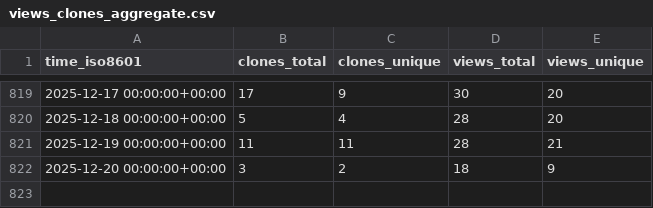
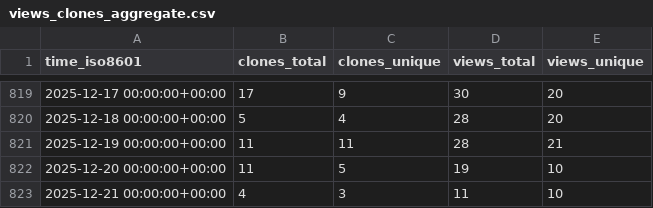
Before and after one commit to DynamicsAndNeuralSystems/catch22, a CSV file: DynamicsAndNeuralSystems/catch22/ghrs-data/views_clones_aggregate.csv, drawn as a sheet; only a part is shown, gaps mark what is left out.

```diff
--- a/DynamicsAndNeuralSystems/catch22/ghrs-data/views_clones_aggregate.csv
+++ b/DynamicsAndNeuralSystems/catch22/ghrs-data/views_clones_aggregate.csv
@@ -821,2 +821,3 @@ time_iso8601,clones_total,clones_unique,views_total,views_unique
 2025-12-19 00:00:00+00:00,11,11,28,21
-2025-12-20 00:00:00+00:00,3,2,18,9
+2025-12-20 00:00:00+00:00,11,5,19,10
+2025-12-21 00:00:00+00:00,4,3,11,10
```
Also changed, not shown: 1 other file.
